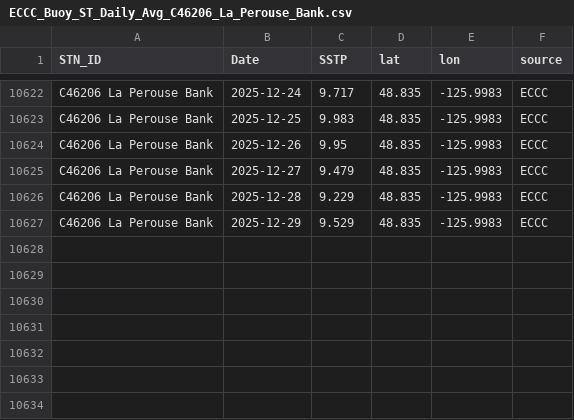
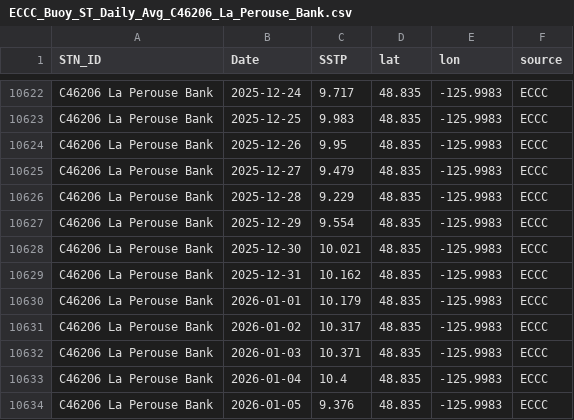
Before and after one commit to IOS-OSD-DPG/Pacific_SST_Monitoring, a CSV file: data/buoy_ST_daily/ECCC_Buoy_ST_Daily_Avg_C46206_La_Perouse_Bank.csv, drawn as a sheet; only a part is shown, gaps mark what is left out.

```diff
--- a/data/buoy_ST_daily/ECCC_Buoy_ST_Daily_Avg_C46206_La_Perouse_Bank.csv
+++ b/data/buoy_ST_daily/ECCC_Buoy_ST_Daily_Avg_C46206_La_Perouse_Bank.csv
@@ -10626,2 +10626,9 @@
 "C46206 La Perouse Bank",2025-12-28,9.229,48.835,-125.9983,"ECCC"
-"C46206 La Perouse Bank",2025-12-29,9.529,48.835,-125.9983,"ECCC"
+"C46206 La Perouse Bank",2025-12-29,9.554,48.835,-125.9983,"ECCC"
+"C46206 La Perouse Bank",2025-12-30,10.021,48.835,-125.9983,"ECCC"
+"C46206 La Perouse Bank",2025-12-31,10.162,48.835,-125.9983,"ECCC"
+"C46206 La Perouse Bank",2026-01-01,10.179,48.835,-125.9983,"ECCC"
+"C46206 La Perouse Bank",2026-01-02,10.317,48.835,-125.9983,"ECCC"
+"C46206 La Perouse Bank",2026-01-03,10.371,48.835,-125.9983,"ECCC"
+"C46206 La Perouse Bank",2026-01-04,10.4,48.835,-125.9983,"ECCC"
+"C46206 La Perouse Bank",2026-01-05,9.376,48.835,-125.9983,"ECCC"
```
Also changed, not shown: data/buoy_ST_daily/ECCC_Buoy_ST_Daily_Avg_C46145_Central_Dixon_Entrance.csv, data/buoy_ST_daily/ECCC_Buoy_ST_Daily_Avg_C46183_N_Hecate_Strait.csv, 43 other files.
